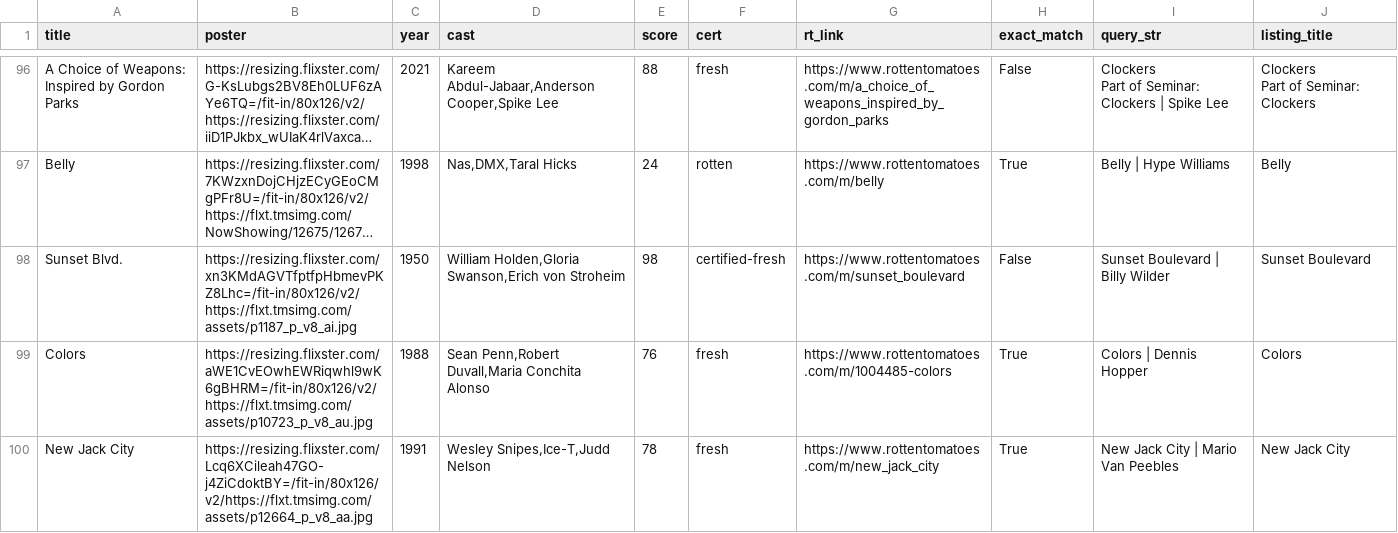
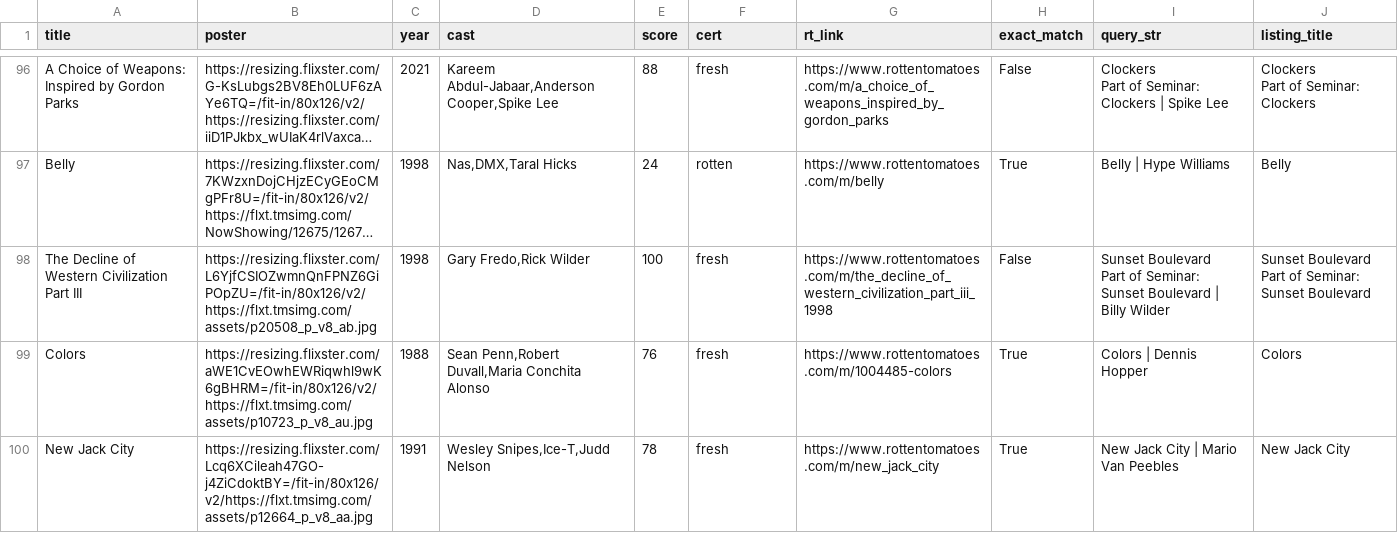
Before and after one commit to cgumb/movie_showtimes, a CSV file: data/rt.csv, drawn as a sheet; only a part is shown, gaps mark what is left out; long unchanged cells end in …; removed rows and columns are numbered as before the commit, all else as after; ↵ is a line break in a cell; the diff names each change by its address in the sheet, - before the commit and + after, or states it on an @@ line.

```diff
--- a/data/rt.csv
+++ b/data/rt.csv
-row 98: Sunset Blvd. | https://resizing.flixster.com/xn3KMdAGVTfptfpHbmevPKZ8Lhc=/fit-in/80x126/v2/https://flxt.tmsimg.com/assets/p1187_p_v8_ai.jpg | 1950 | William Holden,Gloria Swanson,Erich von Stroheim | 98 | certified-fresh | https://www.rottentomatoes.com/m/sunset_boulevard | False | Sunset Boulevard | Billy Wilder | Sunset Boulevard
+row 98: The Decline of Western Civilization Part III | https://resizing.flixster.com/L6YjfCSIOZwmnQnFPNZ6GiPOpZU=/fit-in/80x126/v2/https://flxt.tmsimg.com/assets/p20508_p_v8_ab.jpg | 1998 | Gary Fredo,Rick Wilder | 100 | fresh | https://www.rottentomatoes.com/m/the_decline_of_western_civilization_part_iii_1998 | False | Sunset Boulevard ↵ Part of Seminar: Sunset Boulevard | Billy Wilder | Sunset Boulevard ↵ Part of Seminar: Sunset Boulevard
```
Also changed, not shown: data/coolidge.csv, data/showtimes.csv, 1 other file.
